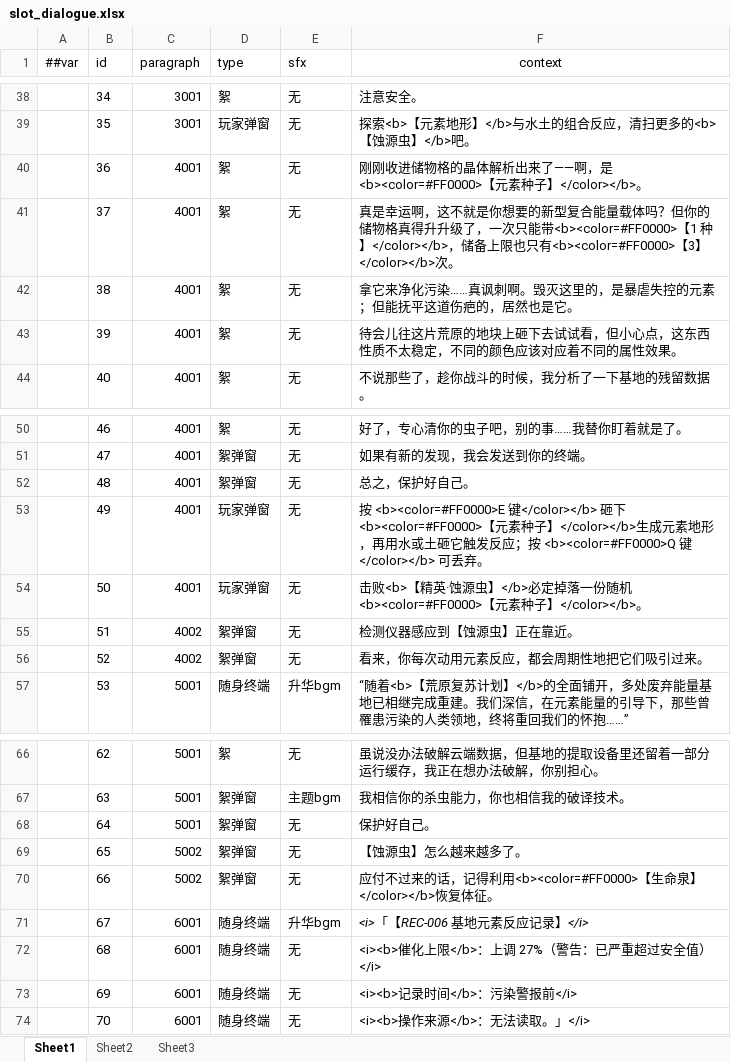
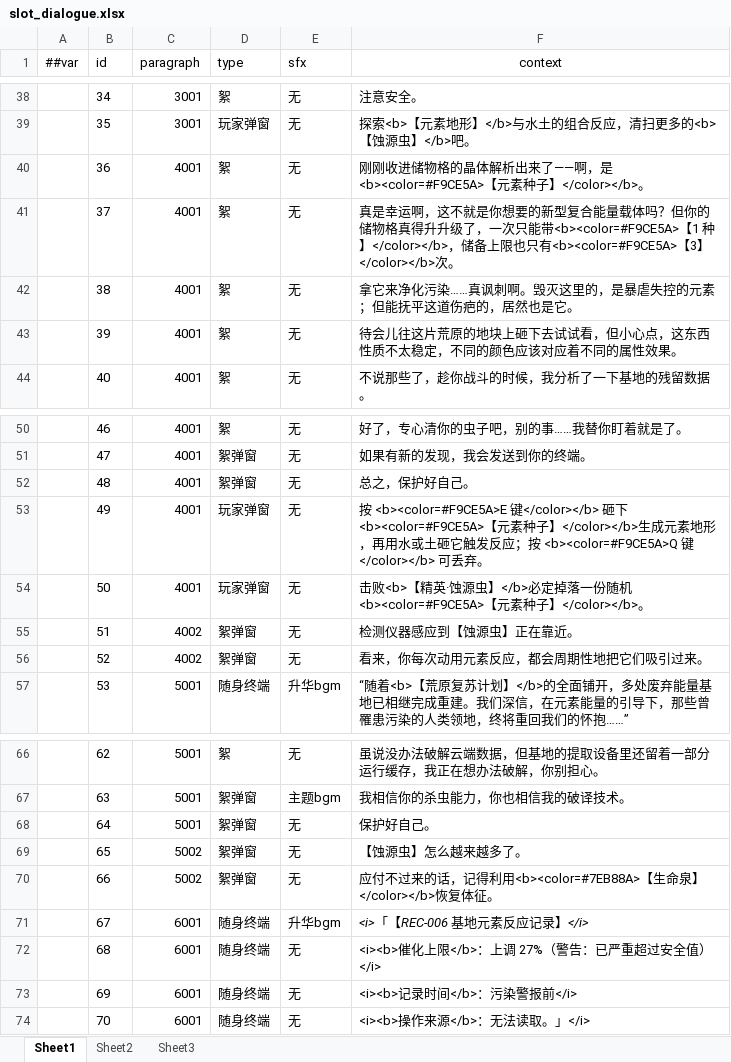
Before and after one commit to 5FYZhou/deepseaoil, an Excel workbook: ConfigWorkspace/Data/slot_dialogue.xlsx, sheet Sheet1, drawn as a sheet; only a part is shown, gaps mark what is left out; values as stored, in another font and other column widths than the file's, no borders; the diff covers the shown part only; the diff names each change by its address in the sheet, - before the commit and + after, or states it on an @@ line.

```diff
--- a/ConfigWorkspace/Data/slot_dialogue.xlsx (sheet Sheet1)
+++ b/ConfigWorkspace/Data/slot_dialogue.xlsx (sheet Sheet1)
-F40 (context): …——啊，是<b><color=#FF0000>【元素种…
+F40 (context): …——啊，是<b><color=#F9CE5A>【元素种…
-F41 (context): …次只能带<b><color=#FF0000>【1 种】</color></b>，储备上限也只有<b><color=#FF0000>【3】</color></b>…
+F41 (context): …次只能带<b><color=#F9CE5A>【1 种】</color></b>，储备上限也只有<b><color=#F9CE5A>【3】</color></b>…
-F53 (context): 按 <b><color=#FF0000>E 键</color></b> 砸下<b><color=#FF0000>【元素种子】</color></b>生成元素地形，再用水或土砸它触发反应；按 <b><color=#FF0000>Q 键</color></b>…
+F53 (context): 按 <b><color=#F9CE5A>E 键</color></b> 砸下<b><color=#F9CE5A>【元素种子】</color></b>生成元素地形，再用水或土砸它触发反应；按 <b><color=#F9CE5A>Q 键</color></b>…
-F54 (context): …一份随机<b><color=#FF0000>【元素种…
+F54 (context): …一份随机<b><color=#F9CE5A>【元素种…
-F70 (context): …记得利用<b><color=#FF0000>【生命泉…
+F70 (context): …记得利用<b><color=#7EB88A>【生命泉…
```
Also changed, not shown: 12 edited cells elsewhere in this sheet, 17 other files.
